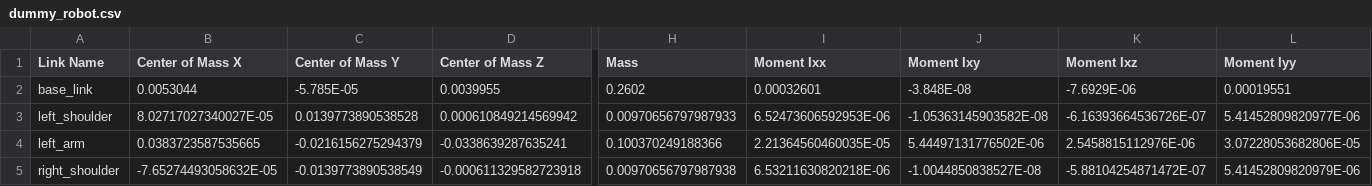
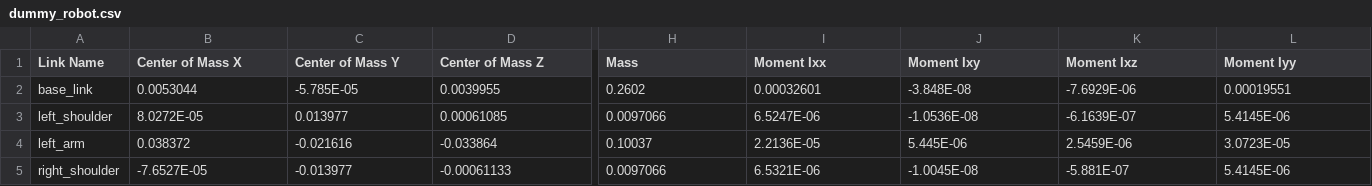
Before and after one commit to SamithVa/humanoid_urdf, a CSV file: dummy_robot/urdf/dummy_robot.csv, drawn as a sheet; only a part is shown, gaps mark what is left out; the diff covers the shown part only; the diff names each change by its address in the sheet, - before the commit and + after, or states it on an @@ line.

```diff
--- a/dummy_robot/urdf/dummy_robot.csv
+++ b/dummy_robot/urdf/dummy_robot.csv
-B3 (Center of Mass X): 8.02717027340027E-05
+B3 (Center of Mass X): 8.0272E-05
-C3 (Center of Mass Y): 0.0139773890538528
+C3 (Center of Mass Y): 0.013977
-D3 (Center of Mass Z): 0.000610849214569942
+D3 (Center of Mass Z): 0.00061085
-H3 (Mass): 0.00970656797987933
+H3 (Mass): 0.0097066
-I3 (Moment Ixx): 6.52473606592953E-06
+I3 (Moment Ixx): 6.5247E-06
-J3 (Moment Ixy): -1.05363145903582E-08
+J3 (Moment Ixy): -1.0536E-08
-K3 (Moment Ixz): -6.16393664536726E-07
+K3 (Moment Ixz): -6.1639E-07
-L3 (Moment Iyy): 5.41452809820977E-06
+L3 (Moment Iyy): 5.4145E-06
-B4 (Center of Mass X): 0.0383723587535665
+B4 (Center of Mass X): 0.038372
-C4 (Center of Mass Y): -0.0216156275294379
+C4 (Center of Mass Y): -0.021616
-D4 (Center of Mass Z): -0.0338639287635241
+D4 (Center of Mass Z): -0.033864
-H4 (Mass): 0.100370249188366
+H4 (Mass): 0.10037
-I4 (Moment Ixx): 2.21364560460035E-05
+I4 (Moment Ixx): 2.2136E-05
-J4 (Moment Ixy): 5.44497131776502E-06
+J4 (Moment Ixy): 5.445E-06
-K4 (Moment Ixz): 2.5458815112976E-06
+K4 (Moment Ixz): 2.5459E-06
-L4 (Moment Iyy): 3.07228053682806E-05
+L4 (Moment Iyy): 3.0723E-05
-B5 (Center of Mass X): -7.65274493058632E-05
+B5 (Center of Mass X): -7.6527E-05
-C5 (Center of Mass Y): -0.0139773890538549
+C5 (Center of Mass Y): -0.013977
-D5 (Center of Mass Z): -0.000611329582723918
+D5 (Center of Mass Z): -0.00061133
-H5 (Mass): 0.00970656797987938
+H5 (Mass): 0.0097066
-I5 (Moment Ixx): 6.53211630820218E-06
+I5 (Moment Ixx): 6.5321E-06
-J5 (Moment Ixy): -1.0044850838527E-08
+J5 (Moment Ixy): -1.0045E-08
-K5 (Moment Ixz): -5.88104254871472E-07
+K5 (Moment Ixz): -5.881E-07
-L5 (Moment Iyy): 5.41452809820979E-06
+L5 (Moment Iyy): 5.4145E-06
```
Also changed, not shown: 45 edited cells elsewhere in this file, 19 other files.
